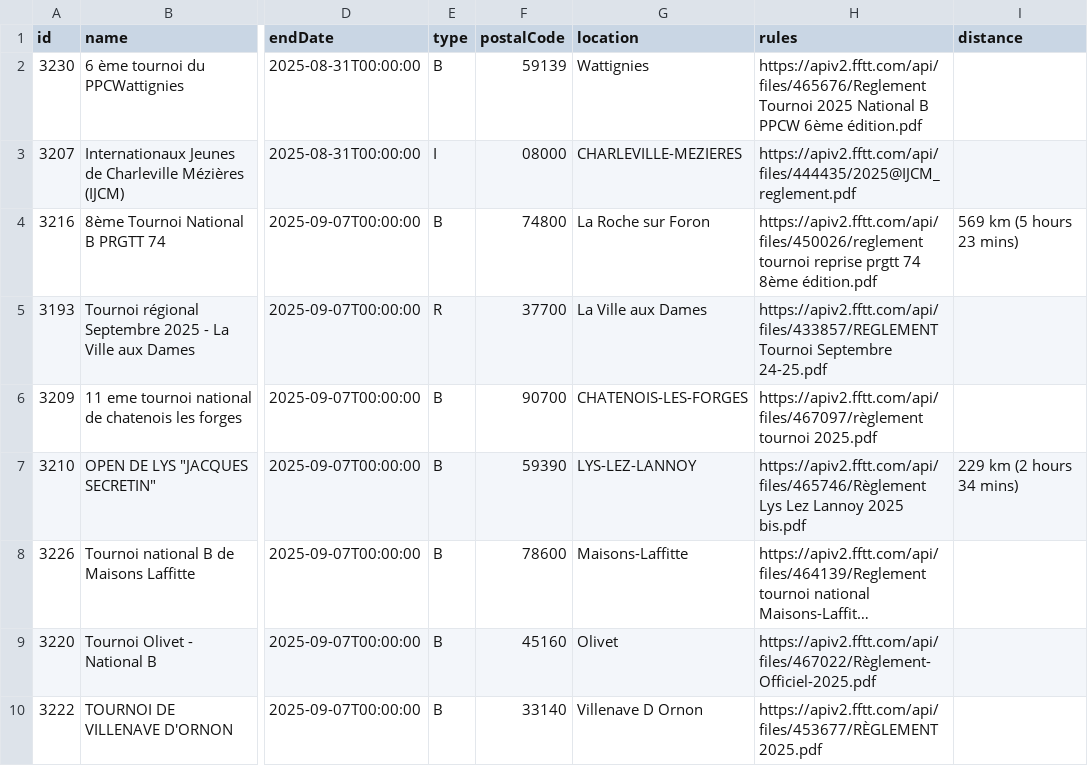
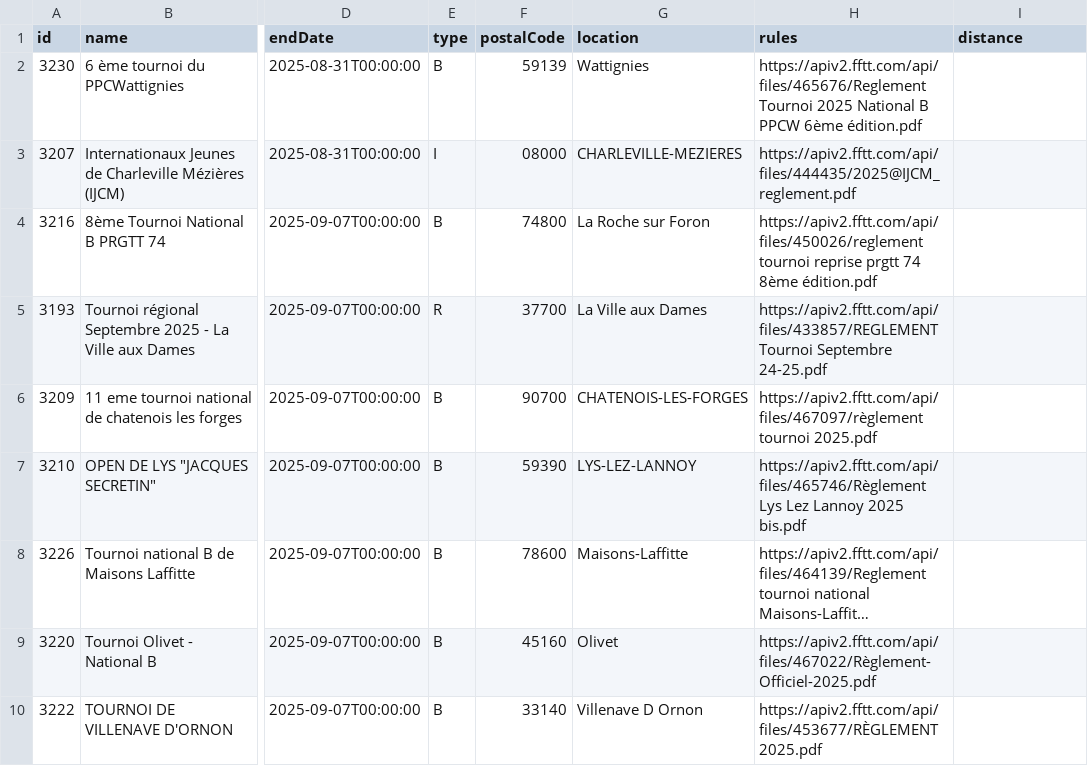
Before and after one commit to dcuenot/scrape_tournaments, a CSV file: csv/tournois.csv, drawn as a sheet; only a part is shown, gaps mark what is left out; long unchanged cells end in …; the diff names each change by its address in the sheet, - before the commit and + after, or states it on an @@ line.

```diff
--- a/csv/tournois.csv
+++ b/csv/tournois.csv
-I4 (distance): 569 km (5 hours 23 mins)
+I4 (distance): (empty)
-I7 (distance): 229 km (2 hours 34 mins)
+I7 (distance): (empty)
```
